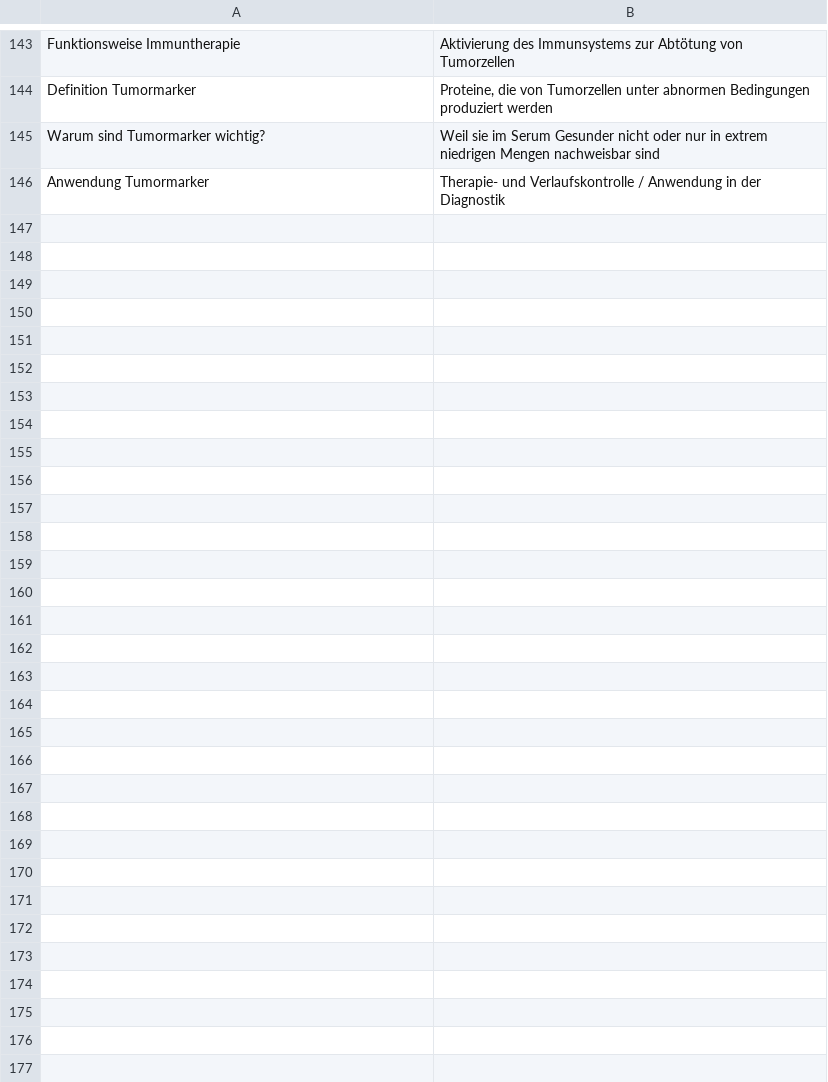
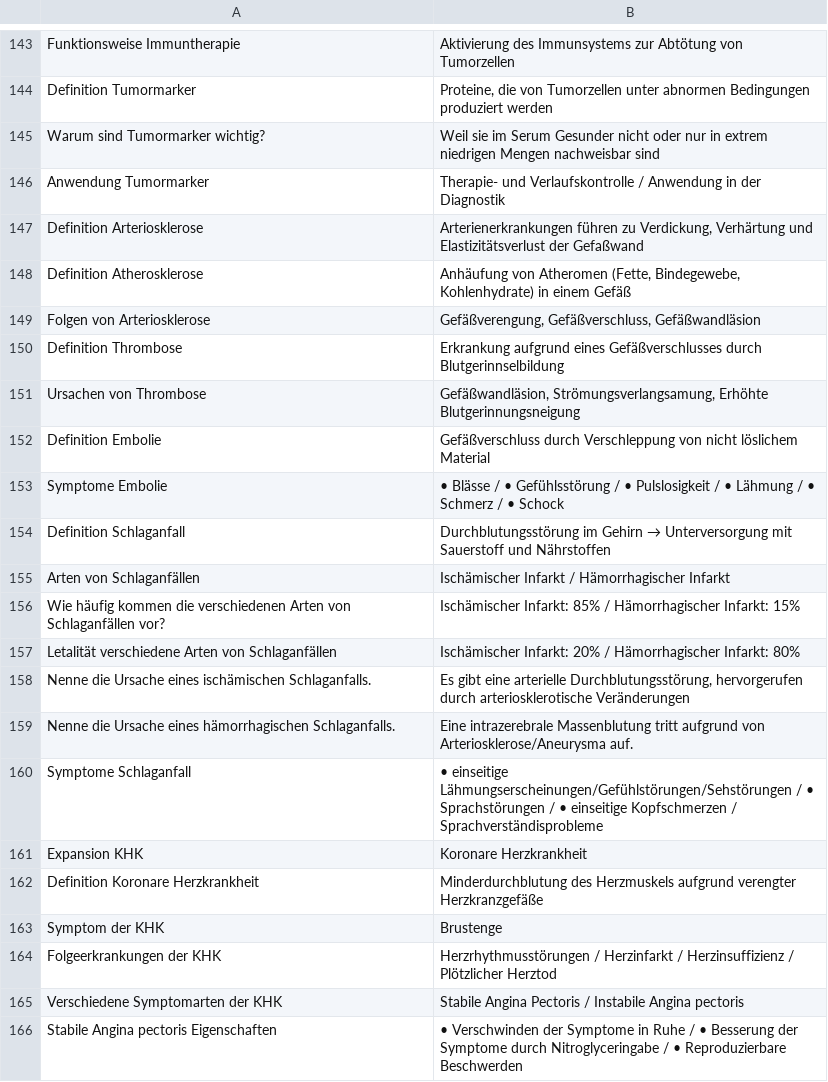
Before and after one commit to pranomostro/flashcards, a TSV file: sem4/med2_imp.tsv, drawn as a sheet; only a part is shown, gaps mark what is left out; the diff covers the shown part only; the diff names each change by its address in the sheet, - before the commit and + after, or states it on an @@ line.

```diff
--- a/sem4/med2_imp.tsv
+++ b/sem4/med2_imp.tsv
+row 147: Definition Arteriosklerose | Arterienerkrankungen führen zu Verdickung, Verhärtung und Elastizitätsverlust der Gefaßwand
+row 148: Definition Atherosklerose | Anhäufung von Atheromen (Fette, Bindegewebe, Kohlenhydrate) in einem Gefäß
+row 149: Folgen von Arteriosklerose | Gefäßverengung, Gefäßverschluss, Gefäßwandläsion
+row 150: Definition Thrombose | Erkrankung aufgrund eines Gefäßverschlusses durch Blutgerinnselbildung
+row 151: Ursachen von Thrombose | Gefäßwandläsion, Strömungsverlangsamung, Erhöhte Blutgerinnungsneigung
+row 152: Definition Embolie | Gefäßverschluss durch Verschleppung von nicht löslichem Material
+row 153: Symptome Embolie | • Blässe / • Gefühlsstörung / • Pulslosigkeit / • Lähmung / • Schmerz / • Schock
+row 154: Definition Schlaganfall | Durchblutungsstörung im Gehirn → Unterversorgung mit Sauerstoff und Nährstoffen
+row 155: Arten von Schlaganfällen | Ischämischer Infarkt / Hämorrhagischer Infarkt
+row 156: Wie häufig kommen die verschiedenen Arten von Schlaganfällen vor? | Ischämischer Infarkt: 85% / Hämorrhagischer Infarkt: 15%
+row 157: Letalität verschiedene Arten von Schlaganfällen | Ischämischer Infarkt: 20% / Hämorrhagischer Infarkt: 80%
+row 158: Nenne die Ursache eines ischämischen Schlaganfalls. | Es gibt eine arterielle Durchblutungsstörung, hervorgerufen durch arteriosklerotische Veränderungen
+row 159: Nenne die Ursache eines hämorrhagischen Schlaganfalls. | Eine intrazerebrale Massenblutung tritt aufgrund von Arteriosklerose/Aneurysma auf.
+row 160: Symptome Schlaganfall | • einseitige Lähmungserscheinungen/Gefühlstörungen/Sehstörungen / • Sprachstörungen / • einseitige Kopfschmerzen / Sprachverständisprobleme
+row 161: Expansion KHK | Koronare Herzkrankheit
+row 162: Definition Koronare Herzkrankheit | Minderdurchblutung des Herzmuskels aufgrund verengter Herzkranzgefäße
+row 163: Symptom der KHK | Brustenge
+row 164: Folgeerkrankungen der KHK | Herzrhythmusstörungen / Herzinfarkt / Herzinsuffizienz / Plötzlicher Herztod
+row 165: Verschiedene Symptomarten der KHK | Stabile Angina Pectoris / Instabile Angina pectoris
+row 166: Stabile Angina pectoris Eigenschaften | • Verschwinden der Symptome in Ruhe / • Besserung der Symptome durch Nitroglyceringabe / • Reproduzierbare Beschwerden
```
Also changed, not shown: 19 added rows elsewhere in this file, sem4/gnvs.tsv, sem4/med2_norm.tsv, 7 other files.
